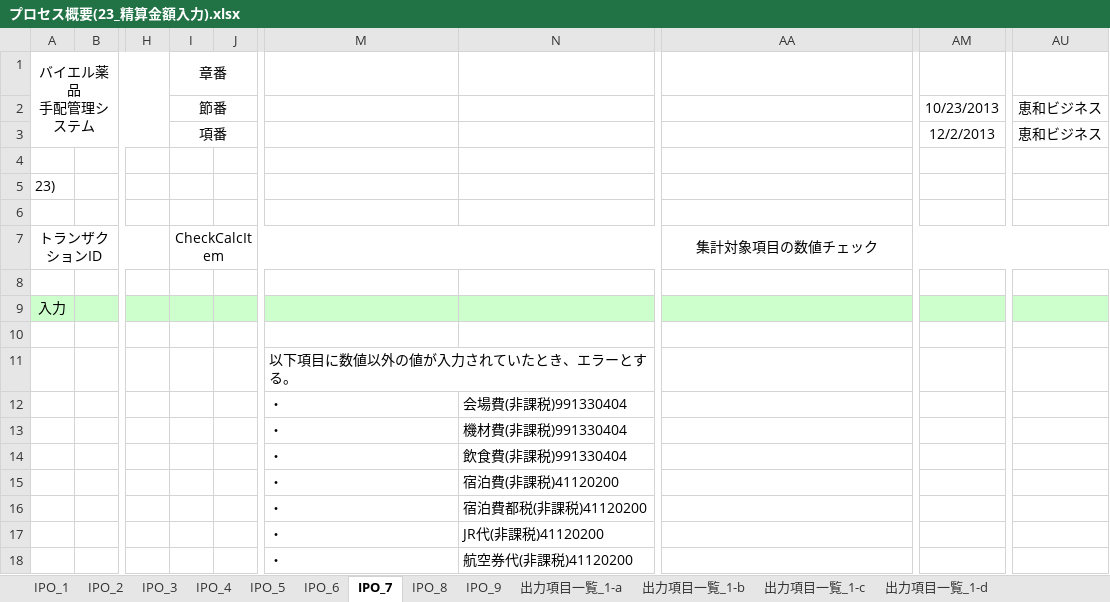
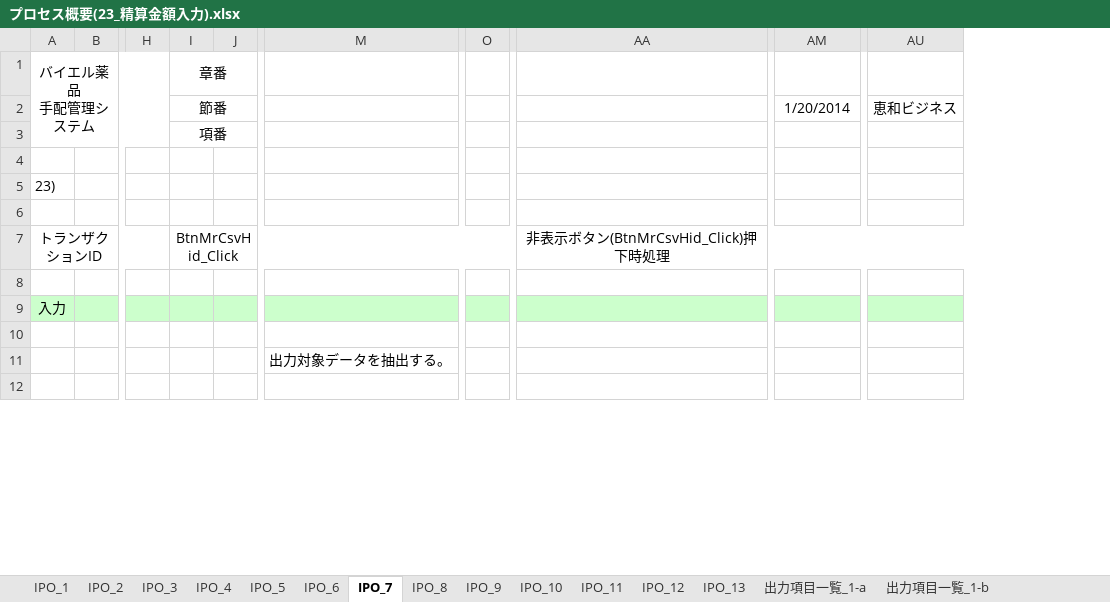
Before and after one commit to MakoYamada/pj_monolith, an Excel workbook: 20 開発資料/03.詳細設計/プロセス概要(23_精算金額入力).xlsx, sheet IPO_7, drawn as a sheet; only a part is shown, gaps mark what is left out; values as stored, in another font and other column widths than the file's, no borders; charts and pictures not drawn; removed rows and columns are numbered as before the commit, all else as after; rows hold the shown columns only; the diff covers the shown part only; the diff names each change by its address in the sheet, - before the commit and + after, or states it on an @@ line.

```diff
--- a/20 開発資料/03.詳細設計/プロセス概要(23_精算金額入力).xlsx (sheet IPO_7)
+++ b/20 開発資料/03.詳細設計/プロセス概要(23_精算金額入力).xlsx (sheet IPO_7)
+sheet tab: IPO_10
+sheet tab: IPO_11
+sheet tab: IPO_12
+sheet tab: IPO_13
-column N, row 12: 会場費(非課税)991330404
+column O, empty
-AM2: 10/23/2013
+AM2: 1/20/2014
-AM3: 12/2/2013
+AM3: (empty)
-AU3: 恵和ビジネス
+AU3: (empty)
-I7: CheckCalcItem
+I7: BtnMrCsvHid_Click
-AA7: 集計対象項目の数値チェック
+AA7: 非表示ボタン(BtnMrCsvHid_Click)押下時処理
-M11: 以下項目に数値以外の値が入力されていたとき、エラーとする。
+M11: 出力対象データを抽出する。
-row 12:  |  |  |  |  | ・ | 会場費(非課税)991330404
+row 12: (empty)
-row 13:  |  |  |  |  | ・ | 機材費(非課税)991330404
-row 14:  |  |  |  |  | ・ | 飲食費(非課税)991330404
-row 15:  |  |  |  |  | ・ | 宿泊費(非課税)41120200
-row 16:  |  |  |  |  | ・ | 宿泊費都税(非課税)41120200
-row 17:  |  |  |  |  | ・ | JR代(非課税)41120200
-row 18:  |  |  |  |  | ・ | 航空券代(非課税)41120200
```
Also changed, not shown: 13 added rows, 2 removed rows and 19 edited cells elsewhere in this sheet, sheet 出力項目一覧_1-a, sheet IPO_8, sheet IPO_3, sheet IPO_4, sheet IPO_9, sheet IPO_5, 5 more sheets, other sheet tabs, charts or pictures.
